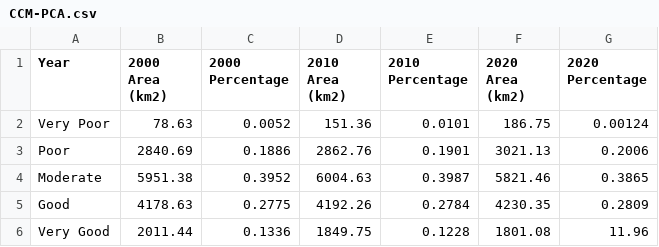
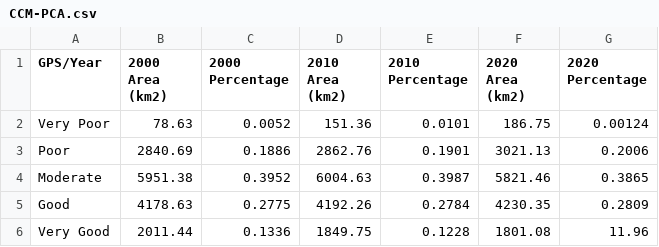
Before and after one commit to olegmaxus/mace-project-groundwater, a CSV file: data/CCM-PCA.csv, drawn as a sheet.

Commit message:
Update CCM-PCA.csv

```diff
--- a/data/CCM-PCA.csv
+++ b/data/CCM-PCA.csv
@@ -1,2 +1,2 @@
-Year,2000 Area (km2),2000 Percentage,2010 Area (km2),2010 Percentage,2020 Area (km2),2020 Percentage
+GPS/Year,2000 Area (km2),2000 Percentage,2010 Area (km2),2010 Percentage,2020 Area (km2),2020 Percentage
 Very Poor,78.63,0.0052,151.36,0.0101,186.75,0.00124
```
